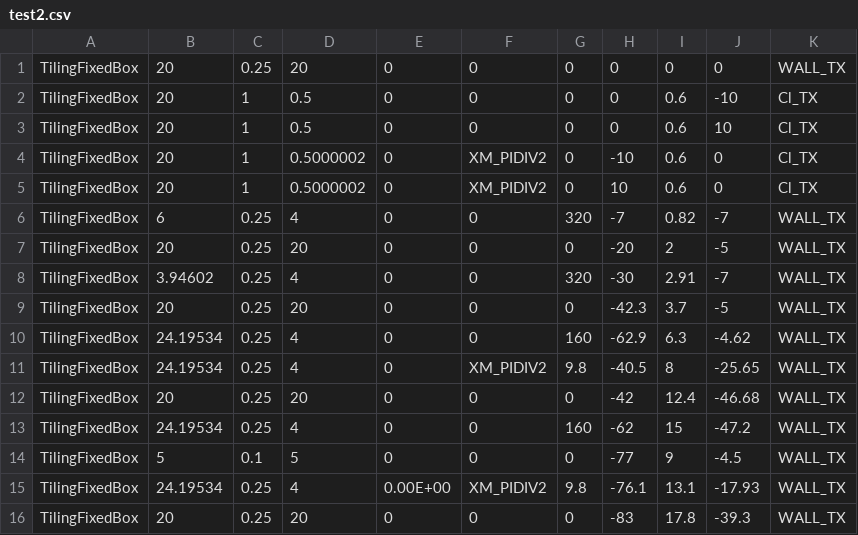
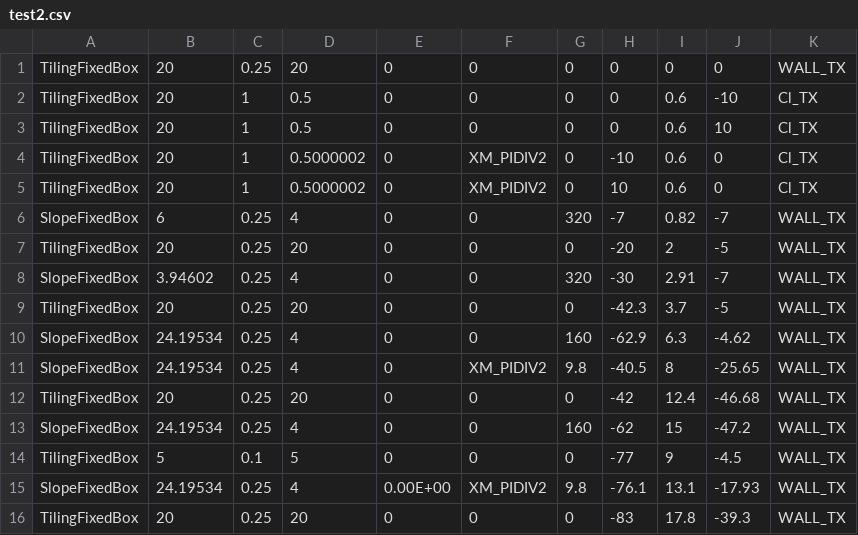
Before and after one commit to rasinban1116/ScarabProject, a CSV file: scarab/media/test2.csv, drawn as a sheet.

```diff
--- a/scarab/media/test2.csv
+++ b/scarab/media/test2.csv
@@ -5,12 +5,12 @@ TilingFixedBox,20,1,0.5000002,0,XM_PIDIV2,0,-10,0.6,0,Cl_TX
 TilingFixedBox,20,1,0.5000002,0,XM_PIDIV2,0,10,0.6,0,Cl_TX
-TilingFixedBox,6,0.25,4,0,0,320,-7,0.82,-7,WALL_TX
+SlopeFixedBox,6,0.25,4,0,0,320,-7,0.82,-7,WALL_TX
 TilingFixedBox,20,0.25,20,0,0,0,-20,2,-5,WALL_TX
-TilingFixedBox,3.94602,0.25,4,0,0,320,-30,2.91,-7,WALL_TX
+SlopeFixedBox,3.94602,0.25,4,0,0,320,-30,2.91,-7,WALL_TX
 TilingFixedBox,20,0.25,20,0,0,0,-42.3,3.7,-5,WALL_TX
-TilingFixedBox,24.19534,0.25,4,0,0,160,-62.9,6.3,-4.62,WALL_TX
-TilingFixedBox,24.19534,0.25,4,0,XM_PIDIV2,9.8,-40.5,8,-25.65,WALL_TX
+SlopeFixedBox,24.19534,0.25,4,0,0,160,-62.9,6.3,-4.62,WALL_TX
+SlopeFixedBox,24.19534,0.25,4,0,XM_PIDIV2,9.8,-40.5,8,-25.65,WALL_TX
 TilingFixedBox,20,0.25,20,0,0,0,-42,12.4,-46.68,WALL_TX
-TilingFixedBox,24.19534,0.25,4,0,0,160,-62,15,-47.2,WALL_TX
+SlopeFixedBox,24.19534,0.25,4,0,0,160,-62,15,-47.2,WALL_TX
 TilingFixedBox,5,0.1,5,0,0,0,-77,9,-4.5,WALL_TX
-TilingFixedBox,24.19534,0.25,4,0.00E+00,XM_PIDIV2,9.8,-76.1,13.1,-17.93,WALL_TX
+SlopeFixedBox,24.19534,0.25,4,0.00E+00,XM_PIDIV2,9.8,-76.1,13.1,-17.93,WALL_TX
 TilingFixedBox,20,0.25,20,0,0,0,-83,17.8,-39.3,WALL_TX
```
Also changed, not shown: 7 other files.
